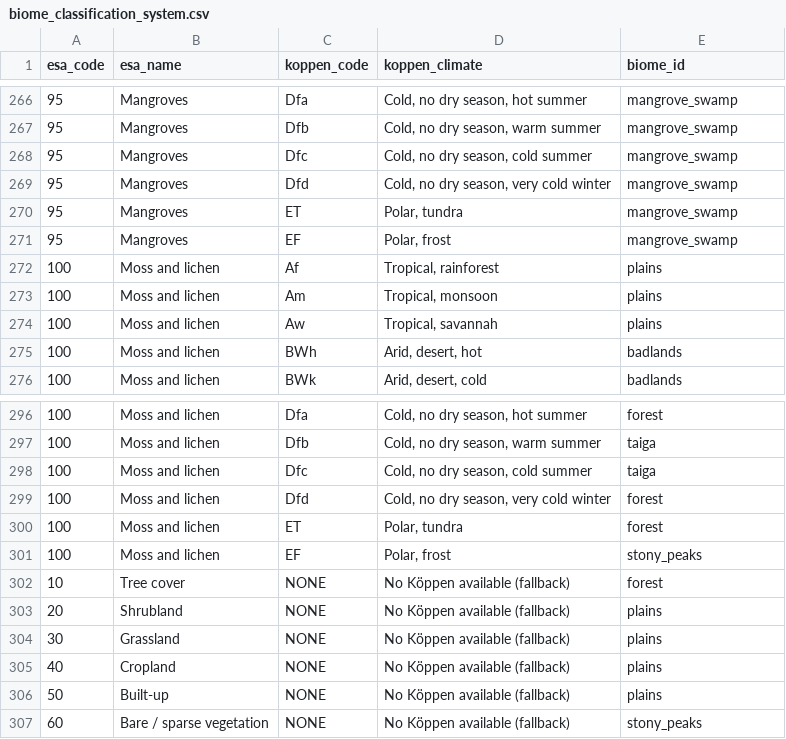
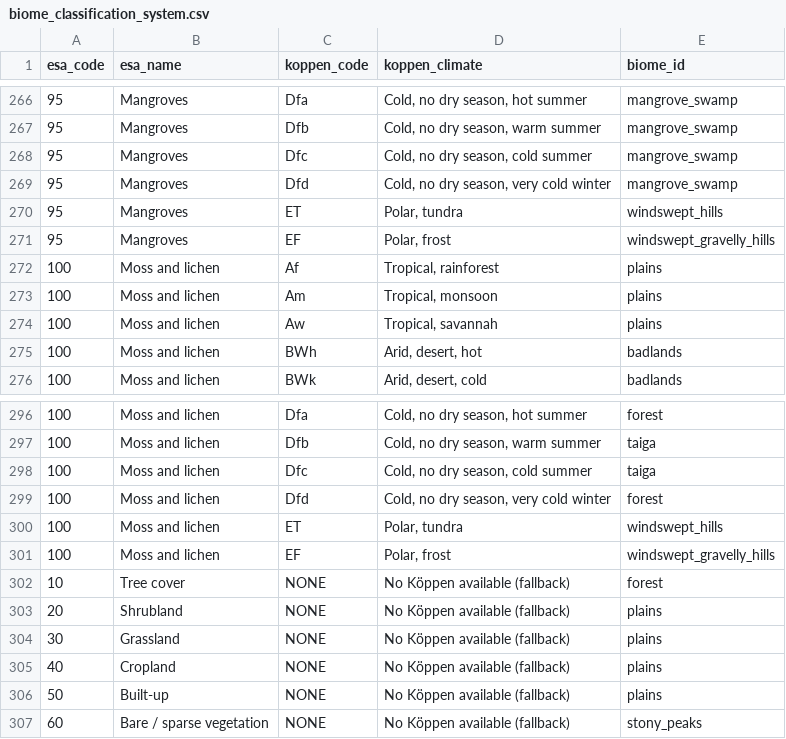
Before and after one commit to Yucareux/Tellus, a CSV file: src/main/resources/tellus/biome/biome_classification_system.csv, drawn as a sheet; only a part is shown, gaps mark what is left out; the diff covers the shown part only.

Commit message:
biome_mapping_refinement: polar

```diff
--- a/src/main/resources/tellus/biome/biome_classification_system.csv
+++ b/src/main/resources/tellus/biome/biome_classification_system.csv
@@ -269,4 +269,4 @@ esa_code,esa_name,koppen_code,koppen_climate,biome_id
 95,Mangroves,Dfd,"Cold, no dry season, very cold winter",mangrove_swamp
-95,Mangroves,ET,"Polar, tundra",mangrove_swamp
-95,Mangroves,EF,"Polar, frost",mangrove_swamp
+95,Mangroves,ET,"Polar, tundra",windswept_hills
+95,Mangroves,EF,"Polar, frost",windswept_gravelly_hills
 100,Moss and lichen,Af,"Tropical, rainforest",plains
@@ -299,4 +299,4 @@ esa_code,esa_name,koppen_code,koppen_climate,biome_id
 100,Moss and lichen,Dfd,"Cold, no dry season, very cold winter",forest
-100,Moss and lichen,ET,"Polar, tundra",forest
-100,Moss and lichen,EF,"Polar, frost",stony_peaks
+100,Moss and lichen,ET,"Polar, tundra",windswept_hills
+100,Moss and lichen,EF,"Polar, frost",windswept_gravelly_hills
 10,Tree cover,NONE,No Köppen available (fallback),forest
```
Also changed, not shown: 10 edited cells elsewhere in this file.
